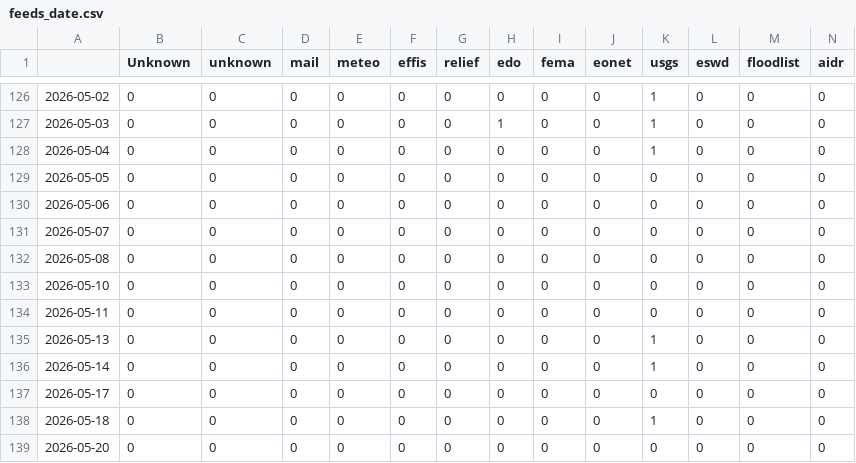
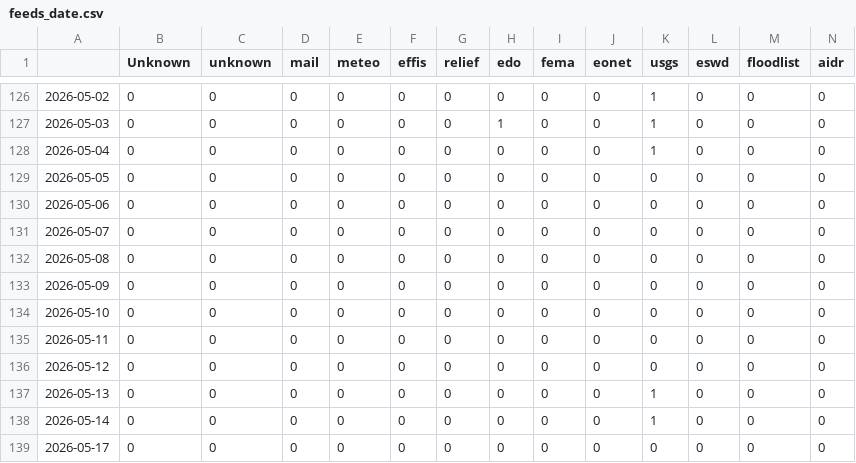
Before and after one commit to jannikdo28-news/spanishExtremes, a CSV file: csv/feeds_date.csv, drawn as a sheet; only a part is shown, gaps mark what is left out; the shorter side is filled out with more unchanged rows; rows hold the shown columns only; the diff names each change by its address in the sheet, - before the commit and + after, or states it on an @@ line.

```diff
--- a/csv/feeds_date.csv
+++ b/csv/feeds_date.csv
+row 133: 2026-05-09 | 0 | 0 | 0 | 0 | 0 | 0 | 0 | 0 | 0 | 0 | 0 | 0 | 0
+row 136: 2026-05-12 | 0 | 0 | 0 | 0 | 0 | 0 | 0 | 0 | 0 | 0 | 0 | 0 | 0
```
Also changed, not shown: csv/extremes_date.csv, 5 other files.
